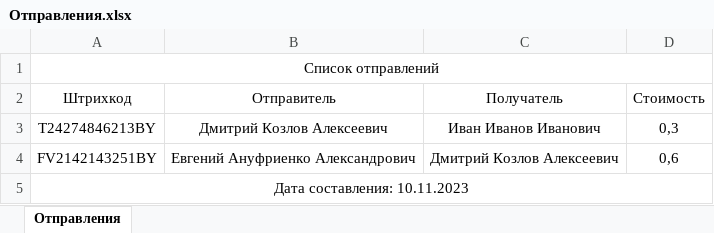
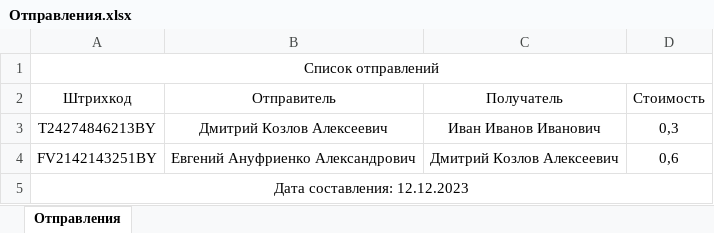
Before and after one commit to DenchikKon/PostManager, an Excel workbook: TechPractickProgramm/bin/Debug/Отправления.xlsx, sheet Отправления, drawn as a sheet; values as stored, in another font and other column widths than the file's, no borders; the diff names each change by its address in the sheet, - before the commit and + after, or states it on an @@ line.

```diff
--- a/TechPractickProgramm/bin/Debug/Отправления.xlsx (sheet Отправления)
+++ b/TechPractickProgramm/bin/Debug/Отправления.xlsx (sheet Отправления)
-A5 (Штрихкод): Дата составления: 10.11.2023
+A5 (Штрихкод): Дата составления: 12.12.2023
```
Also changed, not shown: 10 other files.
